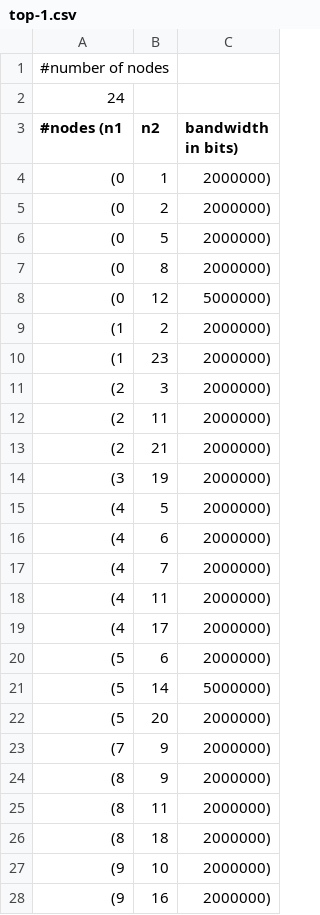
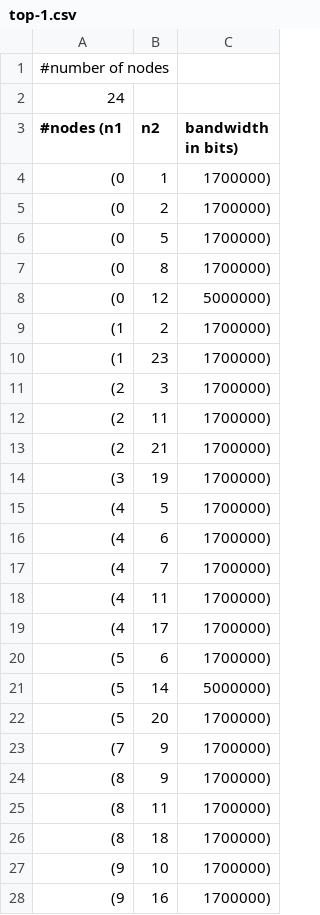
Before and after one commit to danposch/itec-ndn, a CSV file: matlab/LP/top-1.csv, drawn as a sheet; only a part is shown; the diff covers the shown part only.

```diff
--- a/matlab/LP/top-1.csv
+++ b/matlab/LP/top-1.csv
@@ -3,26 +3,26 @@
 #nodes (n1,n2,bandwidth in bits)
-(0,1,2000000)
-(0,2,2000000)
-(0,5,2000000)
-(0,8,2000000)
+(0,1,1700000)
+(0,2,1700000)
+(0,5,1700000)
+(0,8,1700000)
 (0,12,5000000)
-(1,2,2000000)
-(1,23,2000000)
-(2,3,2000000)
-(2,11,2000000)
-(2,21,2000000)
-(3,19,2000000)
-(4,5,2000000)
-(4,6,2000000)
-(4,7,2000000)
-(4,11,2000000)
-(4,17,2000000)
-(5,6,2000000)
+(1,2,1700000)
+(1,23,1700000)
+(2,3,1700000)
+(2,11,1700000)
+(2,21,1700000)
+(3,19,1700000)
+(4,5,1700000)
+(4,6,1700000)
+(4,7,1700000)
+(4,11,1700000)
+(4,17,1700000)
+(5,6,1700000)
 (5,14,5000000)
-(5,20,2000000)
-(7,9,2000000)
-(8,9,2000000)
-(8,11,2000000)
-(8,18,2000000)
-(9,10,2000000)
-(9,16,2000000)
+(5,20,1700000)
+(7,9,1700000)
+(8,9,1700000)
+(8,11,1700000)
+(8,18,1700000)
+(9,10,1700000)
+(9,16,1700000)
```
Also changed, not shown: 3 edited cells elsewhere in this file, 1 other file.
